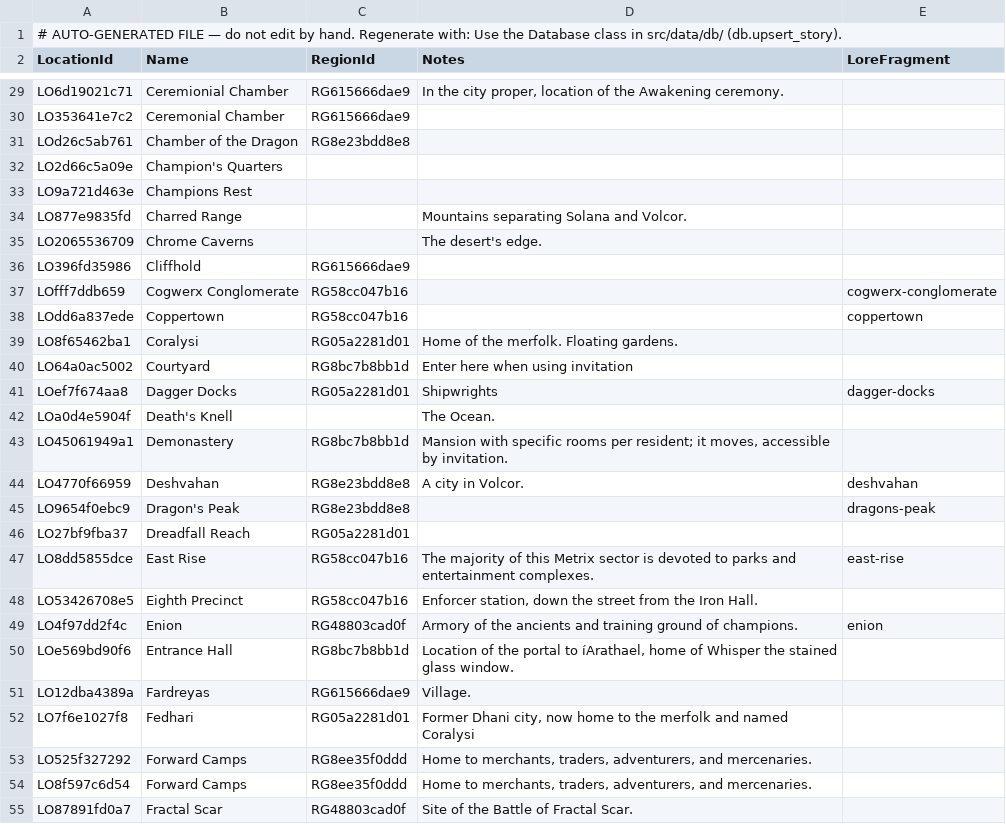
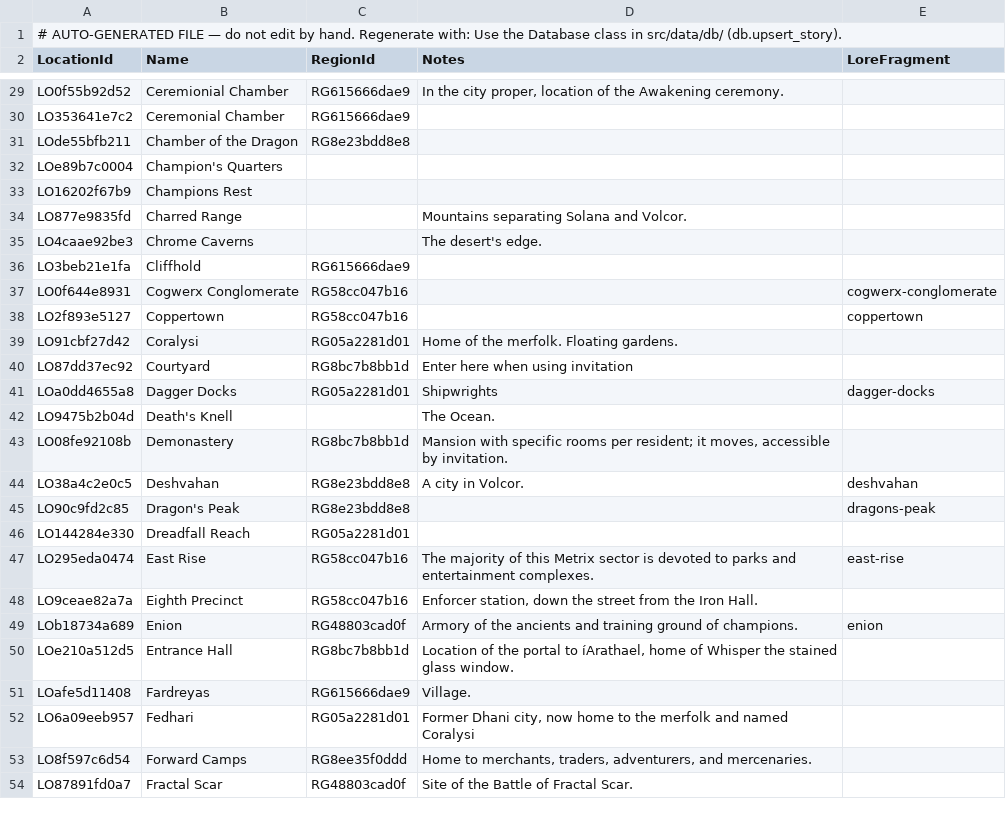
Before and after one commit to nathaneastwood/fablore, a CSV file: src/data/csv/locations.csv, drawn as a sheet; only a part is shown, gaps mark what is left out; the diff covers the shown part only; the diff names each change by its address in the sheet, - before the commit and + after, or states it on an @@ line.

Commit message:
fix(data): migrate locations.csv rows off the legacy id-hash scheme
151 of 194 locations.csv rows carried a LocationId from the pre-SQLite
migration that predates registry_ids.location_id()'s formula, causing
upsert_story() to silently insert duplicate rows instead of updating
existing ones (see plans/location-id-hash-drift.md for the full writeup).

migrate_location_ids.py computes the drifted (old_id -> new_id) mapping,
checks for collisions, then repoints each row and its story_locations
links inside one transaction. validate_data.py now reports zero location
id-hash-drift warnings; 419 tests and mdbook build stay green.

```diff
--- a/src/data/csv/locations.csv
+++ b/src/data/csv/locations.csv
-A29 (LocationId): LO6d19021c71
+A29 (LocationId): LO0f55b92d52
-A31 (LocationId): LOd26c5ab761
+A31 (LocationId): LOde55bfb211
-A32 (LocationId): LO2d66c5a09e
+A32 (LocationId): LOe89b7c0004
-A33 (LocationId): LO9a721d463e
+A33 (LocationId): LO16202f67b9
-A35 (LocationId): LO2065536709
+A35 (LocationId): LO4caae92be3
-A36 (LocationId): LO396fd35986
+A36 (LocationId): LO3beb21e1fa
-A37 (LocationId): LOfff7ddb659
+A37 (LocationId): LO0f644e8931
-A38 (LocationId): LOdd6a837ede
+A38 (LocationId): LO2f893e5127
-A39 (LocationId): LO8f65462ba1
+A39 (LocationId): LO91cbf27d42
-A40 (LocationId): LO64a0ac5002
+A40 (LocationId): LO87dd37ec92
-A41 (LocationId): LOef7f674aa8
+A41 (LocationId): LOa0dd4655a8
-A42 (LocationId): LOa0d4e5904f
+A42 (LocationId): LO9475b2b04d
-A43 (LocationId): LO45061949a1
+A43 (LocationId): LO08fe92108b
-A44 (LocationId): LO4770f66959
+A44 (LocationId): LO38a4c2e0c5
-A45 (LocationId): LO9654f0ebc9
+A45 (LocationId): LO90c9fd2c85
-A46 (LocationId): LO27bf9fba37
+A46 (LocationId): LO144284e330
-A47 (LocationId): LO8dd5855dce
+A47 (LocationId): LO295eda0474
-A48 (LocationId): LO53426708e5
+A48 (LocationId): LO9ceae82a7a
-A49 (LocationId): LO4f97dd2f4c
+A49 (LocationId): LOb18734a689
-A50 (LocationId): LOe569bd90f6
+A50 (LocationId): LOe210a512d5
-A51 (LocationId): LO12dba4389a
+A51 (LocationId): LOafe5d11408
-A52 (LocationId): LO7f6e1027f8
+A52 (LocationId): LO6a09eeb957
-row 53: LO525f327292 | Forward Camps | RG8ee35f0ddd | Home to merchants, traders, adventurers, and mercenaries.
```
Also changed, not shown: 3 removed rows and 125 edited cells elsewhere in this file, src/data/csv/story-locations.csv, 2 other files.
